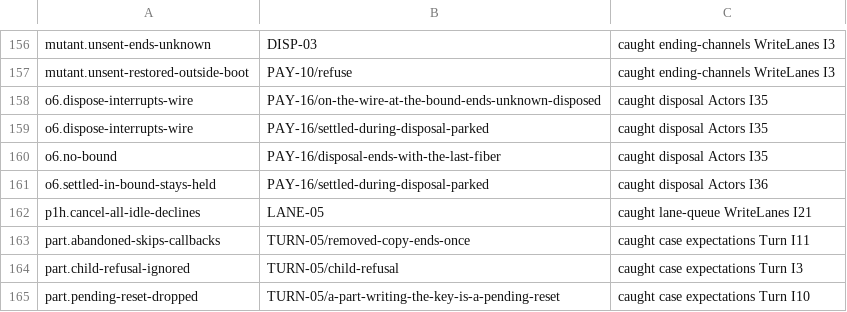
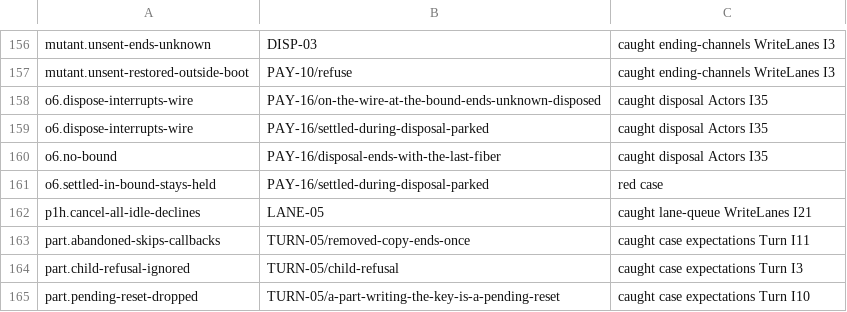
Before and after one commit to heyitsarpit/flow-state, a TSV file: packages/flow-state-v3/conformance/catch-matrix.prototype.tsv, drawn as a sheet; only a part is shown, gaps mark what is left out.

```diff
--- a/packages/flow-state-v3/conformance/catch-matrix.prototype.tsv
+++ b/packages/flow-state-v3/conformance/catch-matrix.prototype.tsv
@@ -160,3 +160,3 @@ o6.dispose-interrupts-wire	PAY-16/settled-during-disposal-parked	caught disposal
 o6.no-bound	PAY-16/disposal-ends-with-the-last-fiber	caught disposal Actors I35
-o6.settled-in-bound-stays-held	PAY-16/settled-during-disposal-parked	caught disposal Actors I36
+o6.settled-in-bound-stays-held	PAY-16/settled-during-disposal-parked	red case
 p1h.cancel-all-idle-declines	LANE-05	caught lane-queue WriteLanes I21
```
Also changed, not shown: 6 other files.
